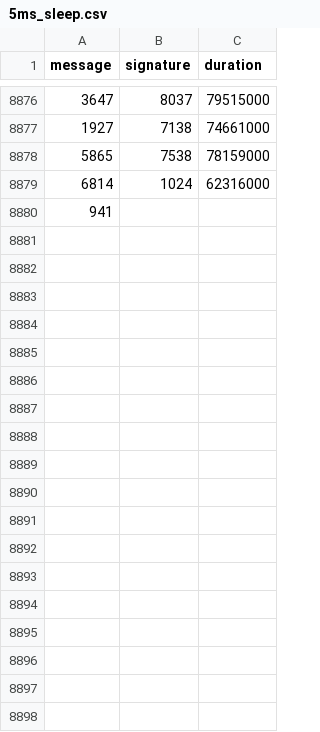
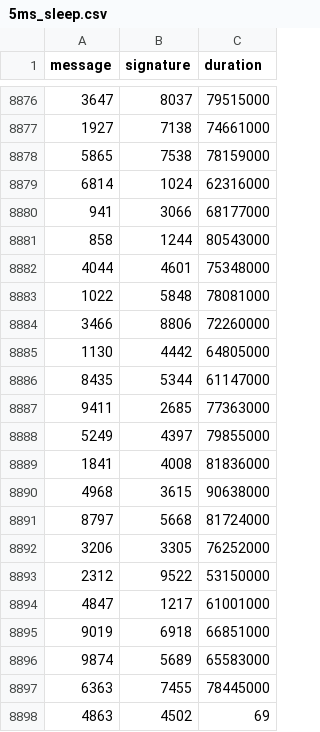
Before and after one commit to nicopupupu/QGIS_Package_Installer, a CSV file: 5ms_sleep.csv, drawn as a sheet; only a part is shown, gaps mark what is left out.

```diff
--- a/5ms_sleep.csv
+++ b/5ms_sleep.csv
@@ -8879,2 +8879,20 @@ message,signature,duration
 6814,1024,62316000
-941,
+941,3066,68177000
+858,1244,80543000
+4044,4601,75348000
+1022,5848,78081000
+3466,8806,72260000
+1130,4442,64805000
+8435,5344,61147000
+9411,2685,77363000
+5249,4397,79855000
+1841,4008,81836000
+4968,3615,90638000
+8797,5668,81724000
+3206,3305,76252000
+2312,9522,53150000
+4847,1217,61001000
+9019,6918,66851000
+9874,5689,65583000
+6363,7455,78445000
+4863,4502,69
```
